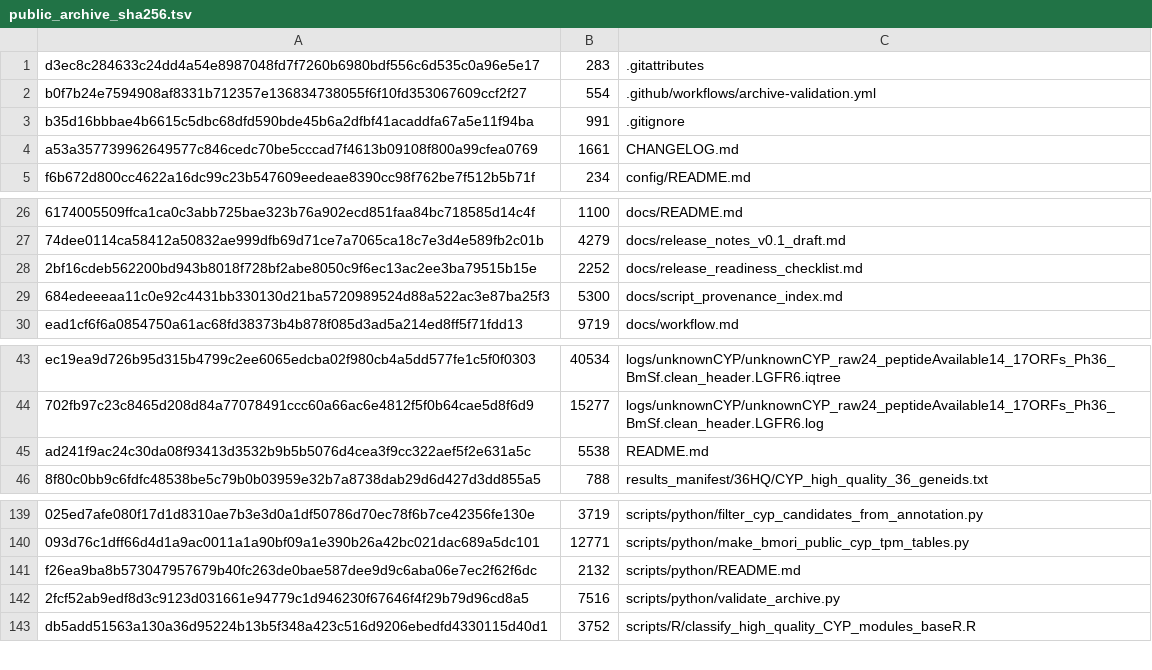
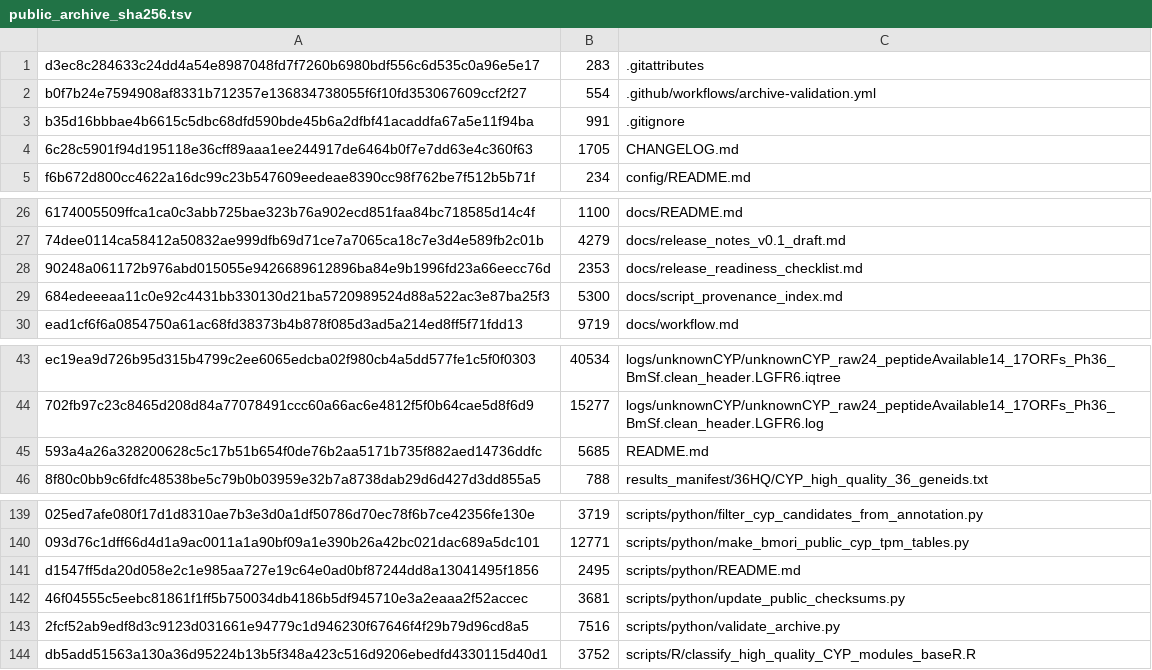
Before and after one commit to DoubleSbond/RNA-seq-study, a TSV file: logs/hpc_recovery/public_archive_sha256.tsv, drawn as a sheet; only a part is shown, gaps mark what is left out; removed rows and columns are numbered as before the commit, all else as after; the diff names each change by its address in the sheet, - before the commit and + after, or states it on an @@ line.

Commit message:
Add public checksum refresh utility
- add utility to refresh public SHA256 manifest entries
- document checksum refresh before archive validation
- update public checksum manifest

```diff
--- a/logs/hpc_recovery/public_archive_sha256.tsv
+++ b/logs/hpc_recovery/public_archive_sha256.tsv
-row 4: a53a357739962649577c846cedc70be5cccad7f4613b09108f800a99cfea0769 | 1661 | CHANGELOG.md
+row 4: 6c28c5901f94d195118e36cff89aaa1ee244917de6464b0f7e7dd63e4c360f63 | 1705 | CHANGELOG.md
-row 28: 2bf16cdeb562200bd943b8018f728bf2abe8050c9f6ec13ac2ee3ba79515b15e | 2252 | docs/release_readiness_checklist.md
+row 28: 90248a061172b976abd015055e9426689612896ba84e9b1996fd23a66eecc76d | 2353 | docs/release_readiness_checklist.md
-row 45: ad241f9ac24c30da08f93413d3532b9b5b5076d4cea3f9cc322aef5f2e631a5c | 5538 | README.md
+row 45: 593a4a26a328200628c5c17b51b654f0de76b2aa5171b735f882aed14736ddfc | 5685 | README.md
-row 141: f26ea9ba8b573047957679b40fc263de0bae587dee9d9c6aba06e7ec2f62f6dc | 2132 | scripts/python/README.md
+row 141: d1547ff5da20d058e2c1e985aa727e19c64e0ad0bf87244dd8a13041495f1856 | 2495 | scripts/python/README.md
+row 142: 46f04555c5eebc81861f1ff5b750034db4186b5df945710e3a2eaaa2f52accec | 3681 | scripts/python/update_public_checksums.py
```
Also changed, not shown: 5 other files.
